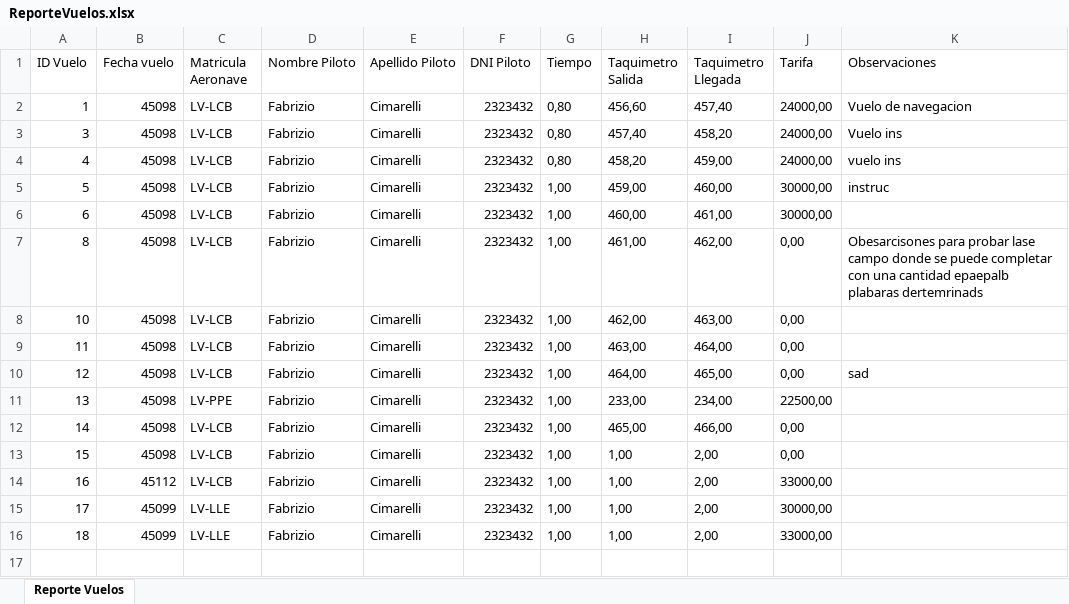
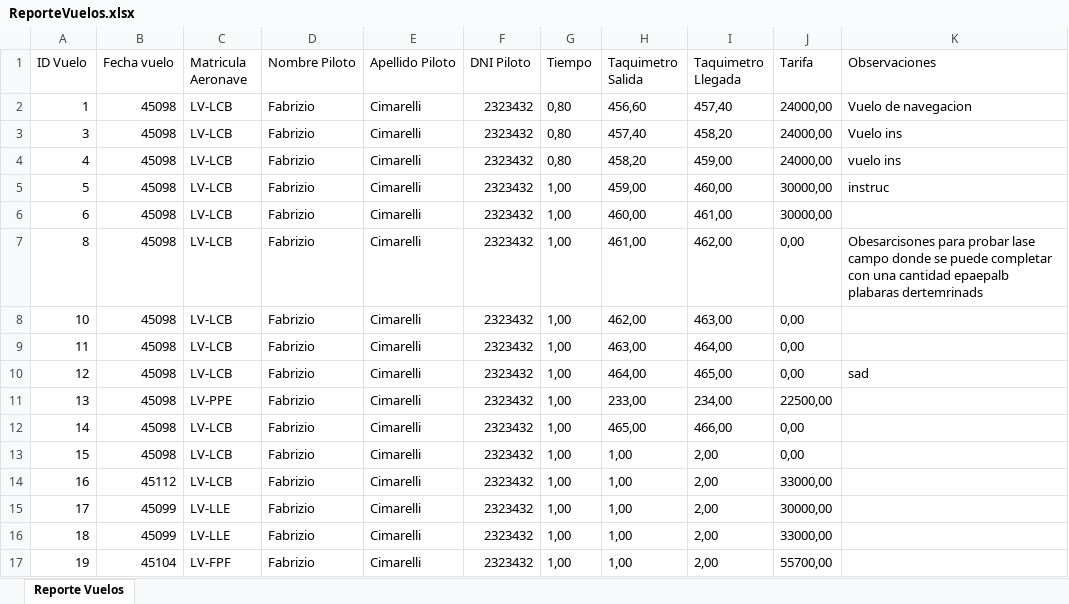
Before and after one commit to fabricimarelli/FINAL_DIPLOMA_26-06, an Excel workbook: VISTA/bin/Debug/ReporteVuelos.xlsx, sheet Reporte Vuelos, drawn as a sheet; values as stored, in another font and other column widths than the file's, no borders; the diff names each change by its address in the sheet, - before the commit and + after, or states it on an @@ line.

```diff
--- a/VISTA/bin/Debug/ReporteVuelos.xlsx (sheet Reporte Vuelos)
+++ b/VISTA/bin/Debug/ReporteVuelos.xlsx (sheet Reporte Vuelos)
+row 17: 19 | 45104 | LV-FPF | Fabrizio | Cimarelli | 2323432 | 1,00 | 1,00 | 2,00 | 55700,00
```
Also changed, not shown: 19 other files.
